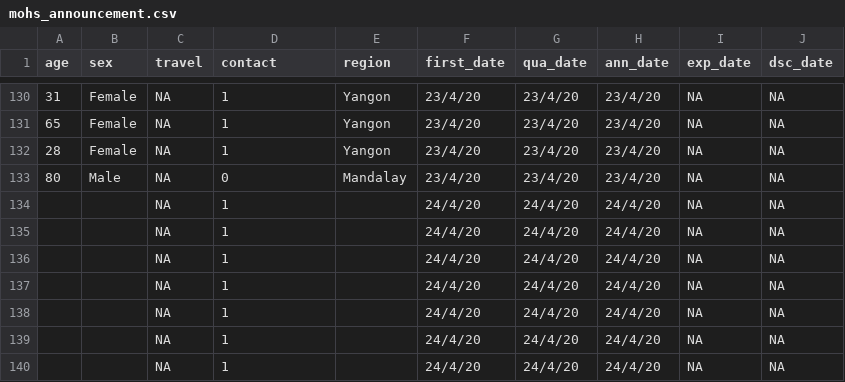
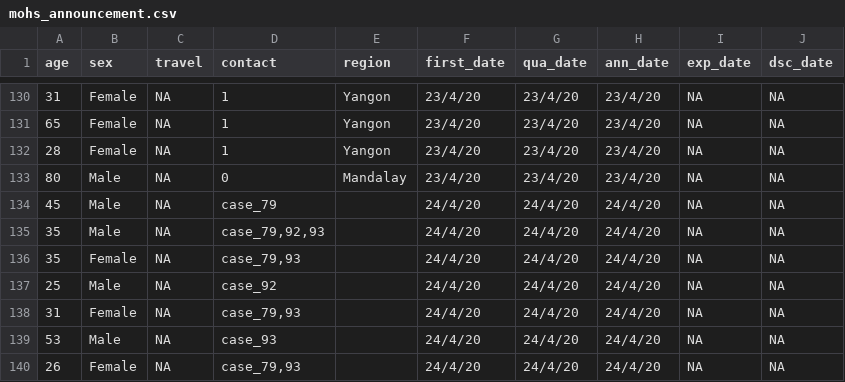
Before and after one commit to finerbrighterlighter/myanmar_covid19, a CSV file: mohs_announcement.csv, drawn as a sheet; only a part is shown, gaps mark what is left out.

```diff
--- a/mohs_announcement.csv
+++ b/mohs_announcement.csv
@@ -133,8 +133,8 @@ age,sex,travel,contact,region,first_date,qua_date,ann_date,exp_date,dsc_date
 80,Male,NA,0,Mandalay,23/4/20,23/4/20,23/4/20,NA,NA
-,,NA,1,,24/4/20,24/4/20,24/4/20,NA,NA
-,,NA,1,,24/4/20,24/4/20,24/4/20,NA,NA
-,,NA,1,,24/4/20,24/4/20,24/4/20,NA,NA
-,,NA,1,,24/4/20,24/4/20,24/4/20,NA,NA
-,,NA,1,,24/4/20,24/4/20,24/4/20,NA,NA
-,,NA,1,,24/4/20,24/4/20,24/4/20,NA,NA
-,,NA,1,,24/4/20,24/4/20,24/4/20,NA,NA
+45,Male,NA,case_79,,24/4/20,24/4/20,24/4/20,NA,NA
+35,Male,NA,"case_79,92,93",,24/4/20,24/4/20,24/4/20,NA,NA
+35,Female,NA,"case_79,93",,24/4/20,24/4/20,24/4/20,NA,NA
+25,Male,NA,case_92,,24/4/20,24/4/20,24/4/20,NA,NA
+31,Female,NA,"case_79,93",,24/4/20,24/4/20,24/4/20,NA,NA
+53,Male,NA,case_93,,24/4/20,24/4/20,24/4/20,NA,NA
+26,Female,NA,"case_79,93",,24/4/20,24/4/20,24/4/20,NA,NA
```
Also changed, not shown: 2 other files.
